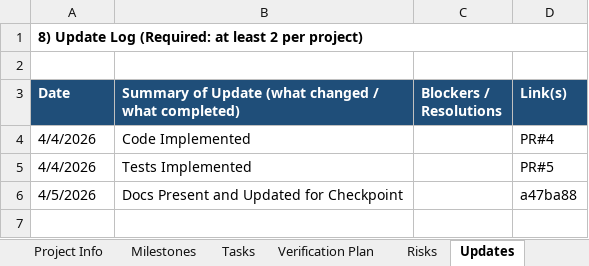
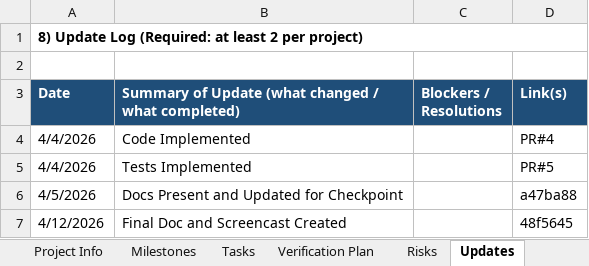
Before and after one commit to jmack02-ui/Programming_Project_3, an Excel workbook: docs/project_plan.xlsx, sheet Updates, drawn as a sheet; values as stored, in another font and other column widths than the file's, no borders; the diff names each change by its address in the sheet, - before the commit and + after, or states it on an @@ line.

```diff
--- a/docs/project_plan.xlsx (sheet Updates)
+++ b/docs/project_plan.xlsx (sheet Updates)
+row 7: 4/12/2026 | Final Doc and Screencast Created |  | 48f5645
```
Also changed, not shown: sheet Tasks, sheet Milestones, sheet Verification Plan.
